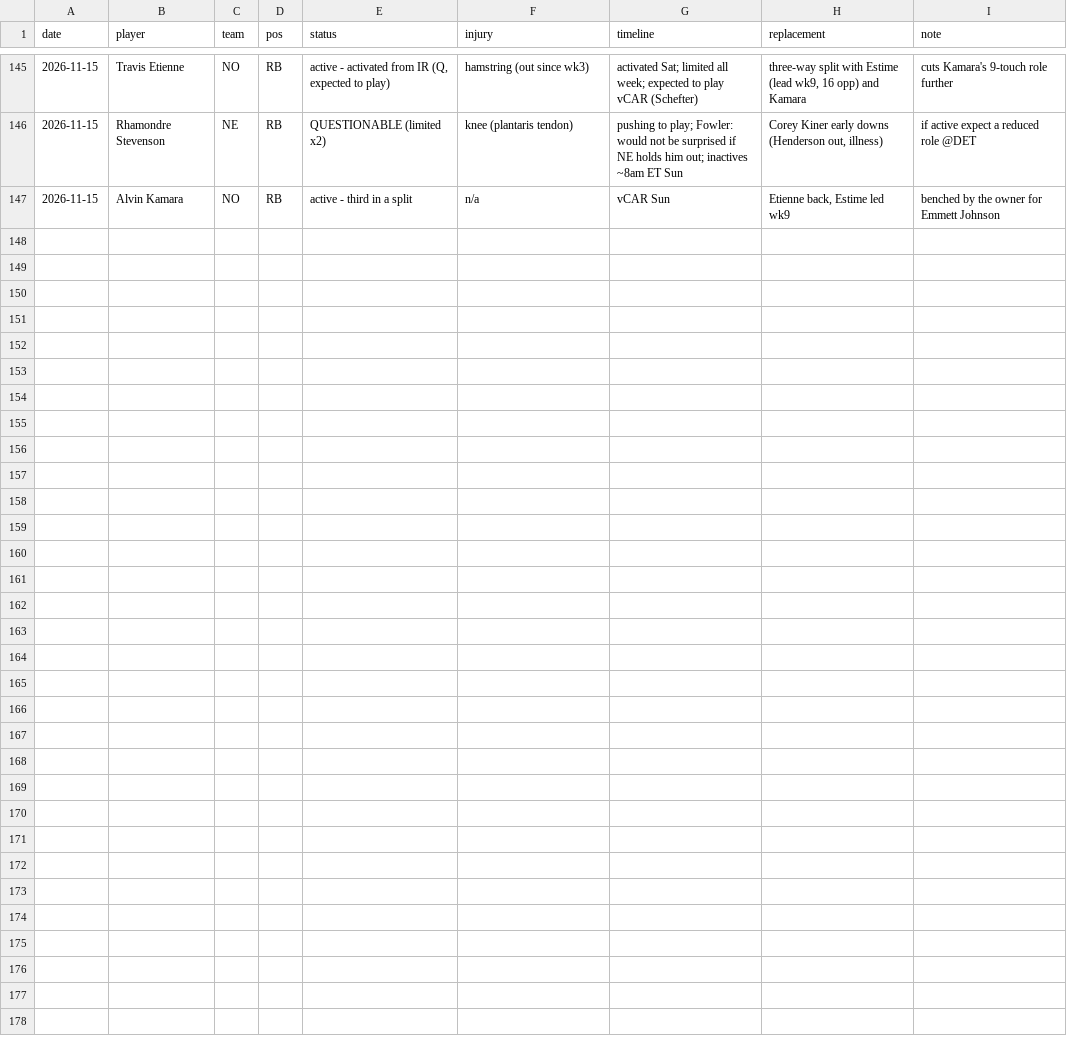
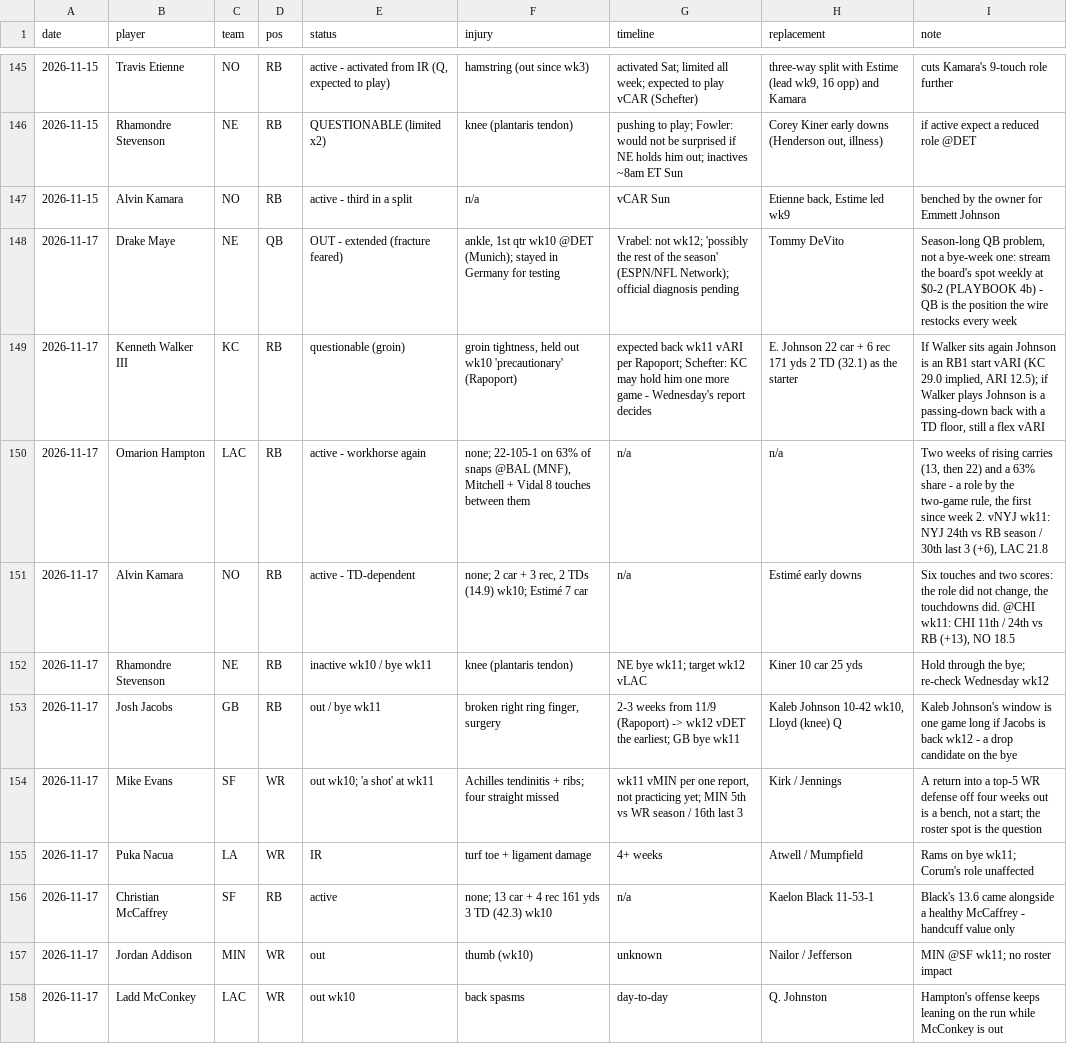
Before and after one commit to Joshua-Hsu/Fantasy-Football, a CSV file: injuries.csv, drawn as a sheet; only a part is shown, gaps mark what is left out.

```diff
--- a/injuries.csv
+++ b/injuries.csv
@@ -147 +147,12 @@ date,player,team,pos,status,injury,timeline,replacement,note
 2026-11-15,Alvin Kamara,NO,RB,active - third in a split,n/a,vCAR Sun,"Etienne back, Estime led wk9",benched by the owner for Emmett Johnson
+2026-11-17,Drake Maye,NE,QB,OUT - extended (fracture feared),"ankle, 1st qtr wk10 @DET (Munich); stayed in Germany for testing",Vrabel: not wk12; 'possibly the rest of the season' (ESPN/NFL Network); official diagnosis pending,Tommy DeVito,"Season-long QB problem, not a bye-week one: stream the board's spot weekly at $0-2 (PLAYBOOK 4b) - QB is the position the wire restocks every week"
+2026-11-17,Kenneth Walker III,KC,RB,questionable (groin),"groin tightness, held out wk10 'precautionary' (Rapoport)",expected back wk11 vARI per Rapoport; Schefter: KC may hold him one more game - Wednesday's report decides,E. Johnson 22 car + 6 rec 171 yds 2 TD (32.1) as the starter,"If Walker sits again Johnson is an RB1 start vARI (KC 29.0 implied, ARI 12.5); if Walker plays Johnson is a passing-down back with a TD floor, still a flex vARI"
+2026-11-17,Omarion Hampton,LAC,RB,active - workhorse again,"none; 22-105-1 on 63% of snaps @BAL (MNF), Mitchell + Vidal 8 touches between them",n/a,n/a,"Two weeks of rising carries (13, then 22) and a 63% share - a role by the two-game rule, the first since week 2. vNYJ wk11: NYJ 24th vs RB season / 30th last 3 (+6), LAC 21.8"
+2026-11-17,Alvin Kamara,NO,RB,active - TD-dependent,"none; 2 car + 3 rec, 2 TDs (14.9) wk10; Estimé 7 car",n/a,Estimé early downs,"Six touches and two scores: the role did not change, the touchdowns did. @CHI wk11: CHI 11th / 24th vs RB (+13), NO 18.5"
+2026-11-17,Rhamondre Stevenson,NE,RB,inactive wk10 / bye wk11,knee (plantaris tendon),NE bye wk11; target wk12 vLAC,Kiner 10 car 25 yds,Hold through the bye; re-check Wednesday wk12
+2026-11-17,Josh Jacobs,GB,RB,out / bye wk11,"broken right ring finger, surgery",2-3 weeks from 11/9 (Rapoport) -> wk12 vDET the earliest; GB bye wk11,"Kaleb Johnson 10-42 wk10, Lloyd (knee) Q",Kaleb Johnson's window is one game long if Jacobs is back wk12 - a drop candidate on the bye
+2026-11-17,Mike Evans,SF,WR,out wk10; 'a shot' at wk11,Achilles tendinitis + ribs; four straight missed,"wk11 vMIN per one report, not practicing yet; MIN 5th vs WR season / 16th last 3",Kirk / Jennings,"A return into a top-5 WR defense off four weeks out is a bench, not a start; the roster spot is the question"
+2026-11-17,Puka Nacua,LA,WR,IR,turf toe + ligament damage,4+ weeks,Atwell / Mumpfield,Rams on bye wk11; Corum's role unaffected
+2026-11-17,Christian McCaffrey,SF,RB,active,none; 13 car + 4 rec 161 yds 3 TD (42.3) wk10,n/a,Kaelon Black 11-53-1,Black's 13.6 came alongside a healthy McCaffrey - handcuff value only
+2026-11-17,Jordan Addison,MIN,WR,out,thumb (wk10),unknown,Nailor / Jefferson,MIN @SF wk11; no roster impact
+2026-11-17,Ladd McConkey,LAC,WR,out wk10,back spasms,day-to-day,Q. Johnston,Hampton's offense keeps leaning on the run while McConkey is out
```
Also changed, not shown: decisions.csv, defense_profiles.csv, 4 other files.
